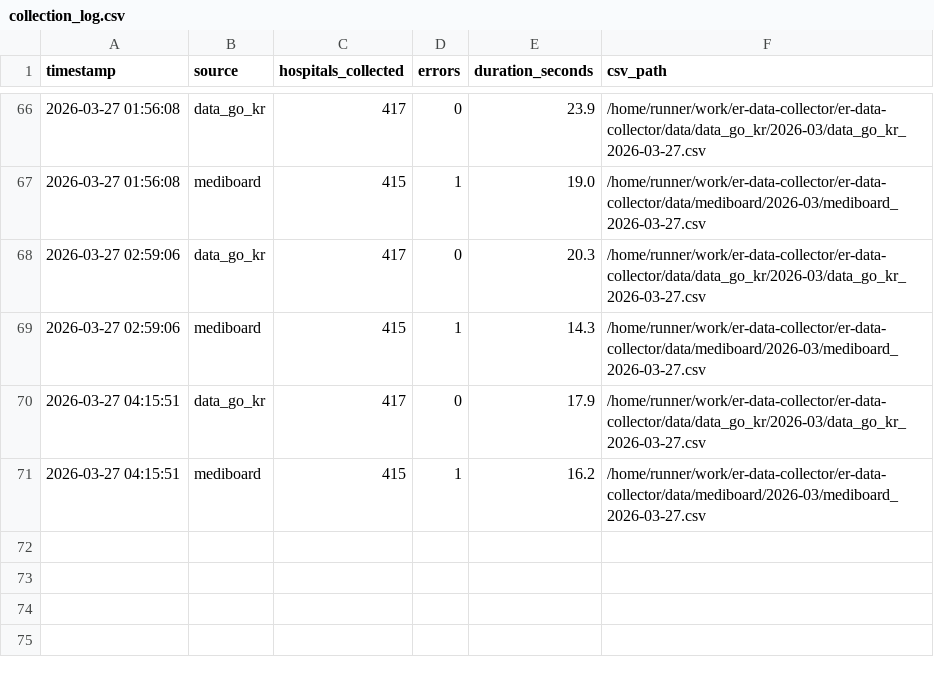
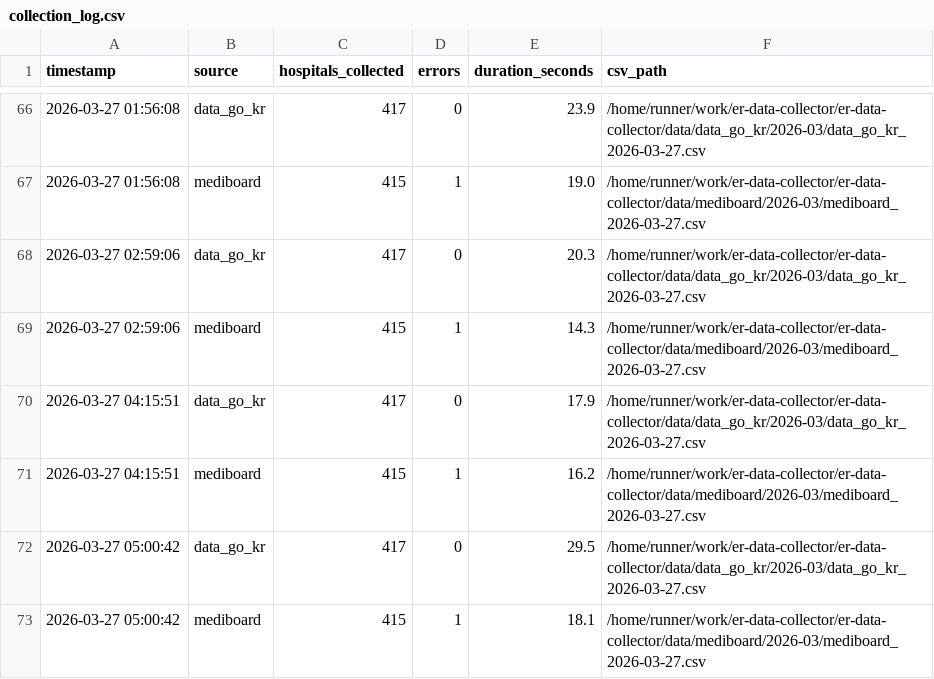
Before and after one commit to JooJEONG/er-data-collector, a CSV file: logs/collection_log.csv, drawn as a sheet; only a part is shown, gaps mark what is left out; the diff names each change by its address in the sheet, - before the commit and + after, or states it on an @@ line.

```diff
--- a/logs/collection_log.csv
+++ b/logs/collection_log.csv
+row 72: 2026-03-27 05:00:42 | data_go_kr | 417 | 0 | 29.5 | /home/runner/work/er-data-collector/er-data-collector/data/data_go_kr/2026-03/data_go_kr_2026-03-27.csv
+row 73: 2026-03-27 05:00:42 | mediboard | 415 | 1 | 18.1 | /home/runner/work/er-data-collector/er-data-collector/data/mediboard/2026-03/mediboard_2026-03-27.csv
```
Also changed, not shown: 4 other files.
